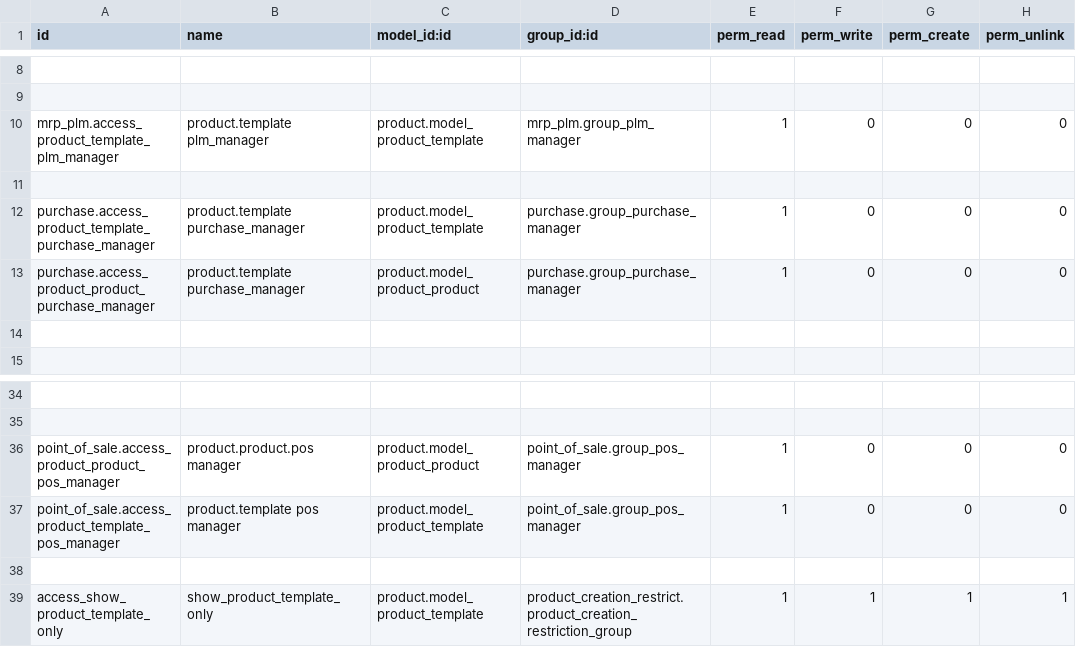
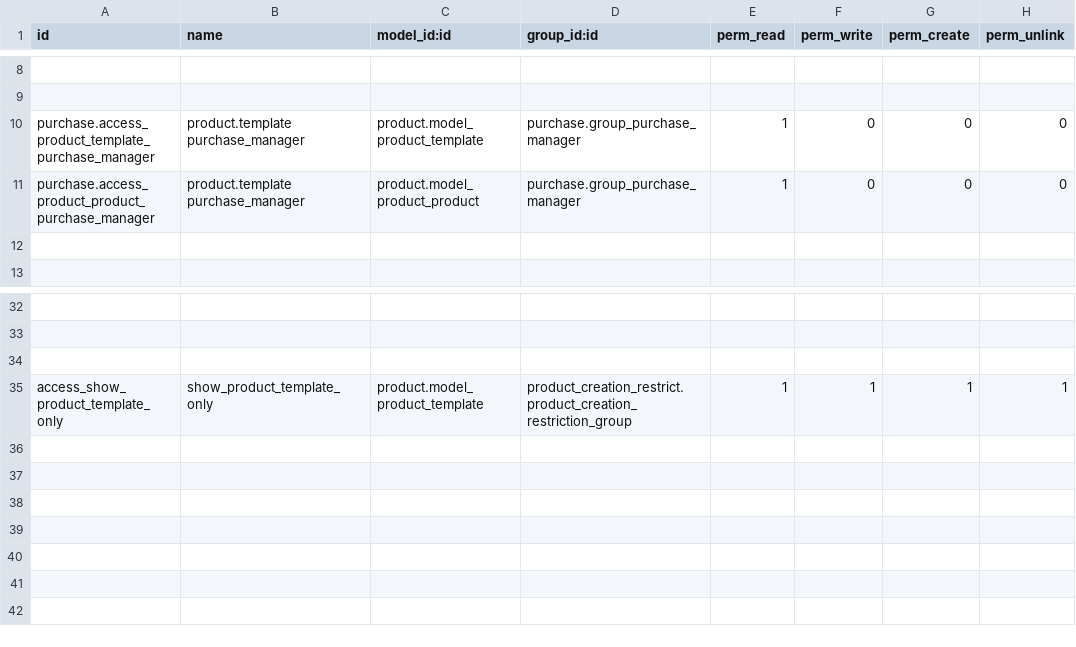
Before and after one commit to ahmedgaberFCI/BeautyLab, a CSV file: product_creation_restrict/security/ir.model.access.csv, drawn as a sheet; only a part is shown, gaps mark what is left out; the diff names each change by its address in the sheet, - before the commit and + after, or states it on an @@ line.

```diff
--- a/product_creation_restrict/security/ir.model.access.csv
+++ b/product_creation_restrict/security/ir.model.access.csv
-row 10: mrp_plm.access_product_template_plm_manager | product.template plm_manager | product.model_product_template | mrp_plm.group_plm_manager | 1 | 0 | 0 | 0
-row 11: (empty)
-row 36: point_of_sale.access_product_product_pos_manager | product.product.pos manager | product.model_product_product | point_of_sale.group_pos_manager | 1 | 0 | 0 | 0
-row 37: point_of_sale.access_product_template_pos_manager | product.template pos manager | product.model_product_template | point_of_sale.group_pos_manager | 1 | 0 | 0 | 0
```
